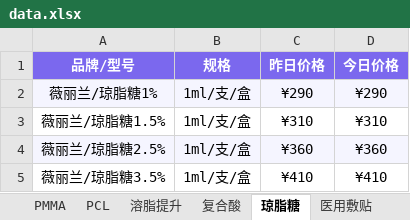
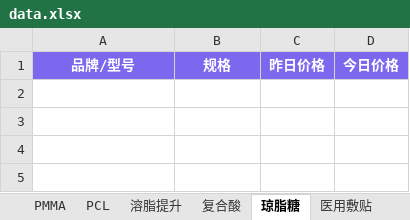
Before and after one commit to l1715993715/yuemei, an Excel workbook: data.xlsx, sheet 琼脂糖, drawn as a sheet; values as stored, in another font and other column widths than the file's, no borders; the diff names each change by its address in the sheet, - before the commit and + after, or states it on an @@ line.

```diff
--- a/data.xlsx (sheet 琼脂糖)
+++ b/data.xlsx (sheet 琼脂糖)
-row 2: 薇丽兰/琼脂糖1% | 1ml/支/盒 | ¥290 | ¥290
-row 3: 薇丽兰/琼脂糖1.5% | 1ml/支/盒 | ¥310 | ¥310
-row 4: 薇丽兰/琼脂糖2.5% | 1ml/支/盒 | ¥360 | ¥360
-row 5: 薇丽兰/琼脂糖3.5% | 1ml/支/盒 | ¥410 | ¥410
```
Also changed, not shown: sheet 复合酸, sheet PMMA, sheet 删除, sheet PCL, sheet 羟基磷灰石, sheet 溶脂提升.
